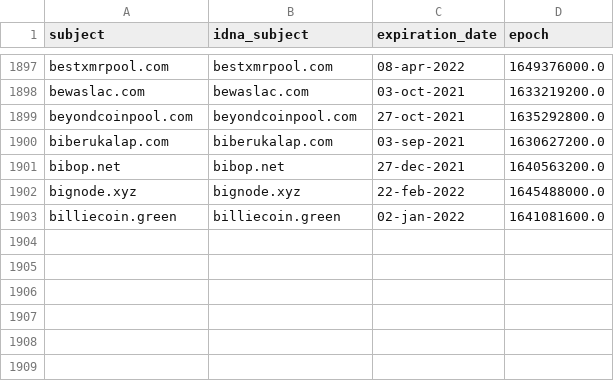
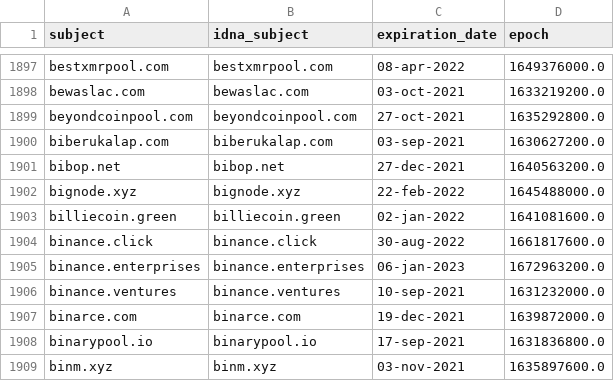
Before and after one commit to Ultimate-Hosts-Blacklist/ZeroDot1_CoinBlockerLists, a CSV file: .pyfunceble/whois.csv, drawn as a sheet; only a part is shown, gaps mark what is left out.

```diff
--- a/.pyfunceble/whois.csv
+++ b/.pyfunceble/whois.csv
@@ -1903 +1903,7 @@ bignode.xyz,bignode.xyz,22-feb-2022,1645488000.0
 billiecoin.green,billiecoin.green,02-jan-2022,1641081600.0
+binance.click,binance.click,30-aug-2022,1661817600.0
+binance.enterprises,binance.enterprises,06-jan-2023,1672963200.0
+binance.ventures,binance.ventures,10-sep-2021,1631232000.0
+binarce.com,binarce.com,19-dec-2021,1639872000.0
+binarypool.io,binarypool.io,17-sep-2021,1631836800.0
+binm.xyz,binm.xyz,03-nov-2021,1635897600.0
```
Also changed, not shown: 13 other files.
